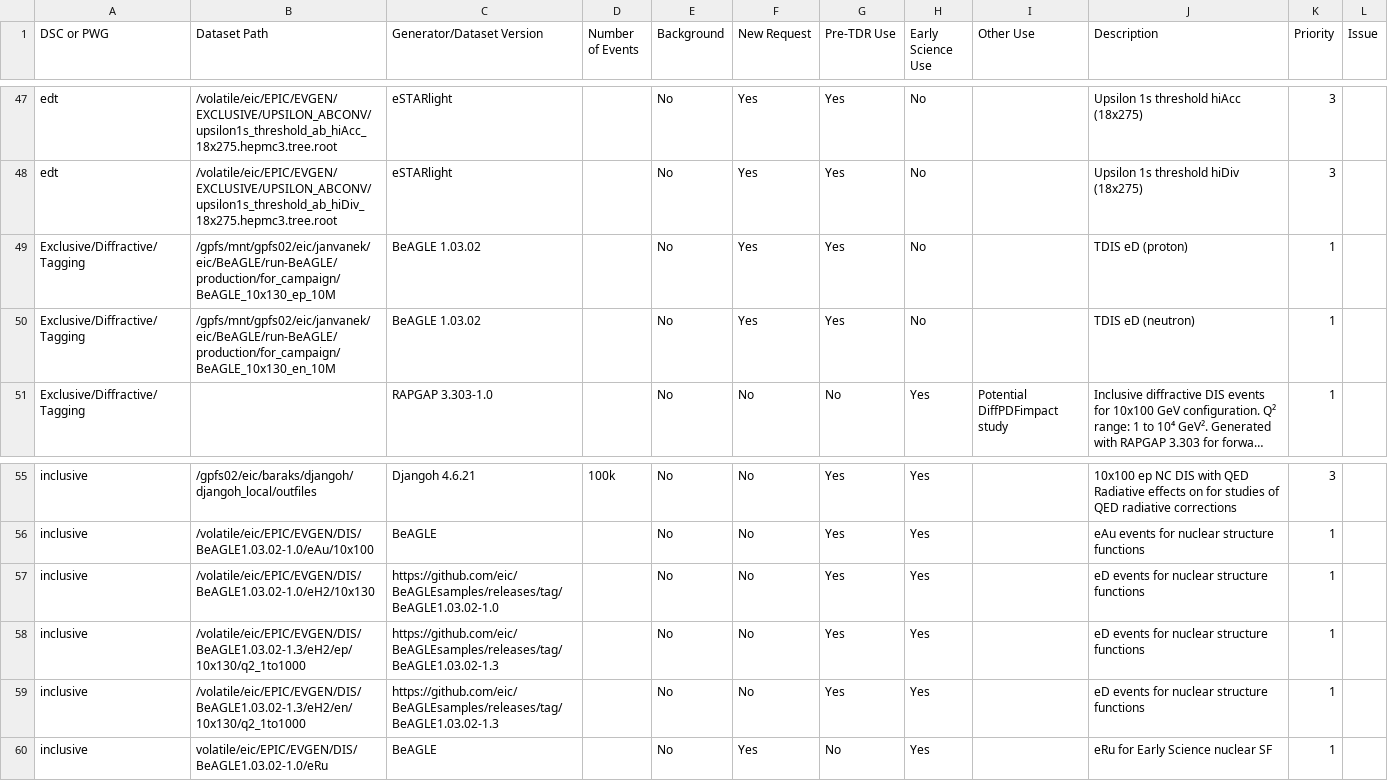
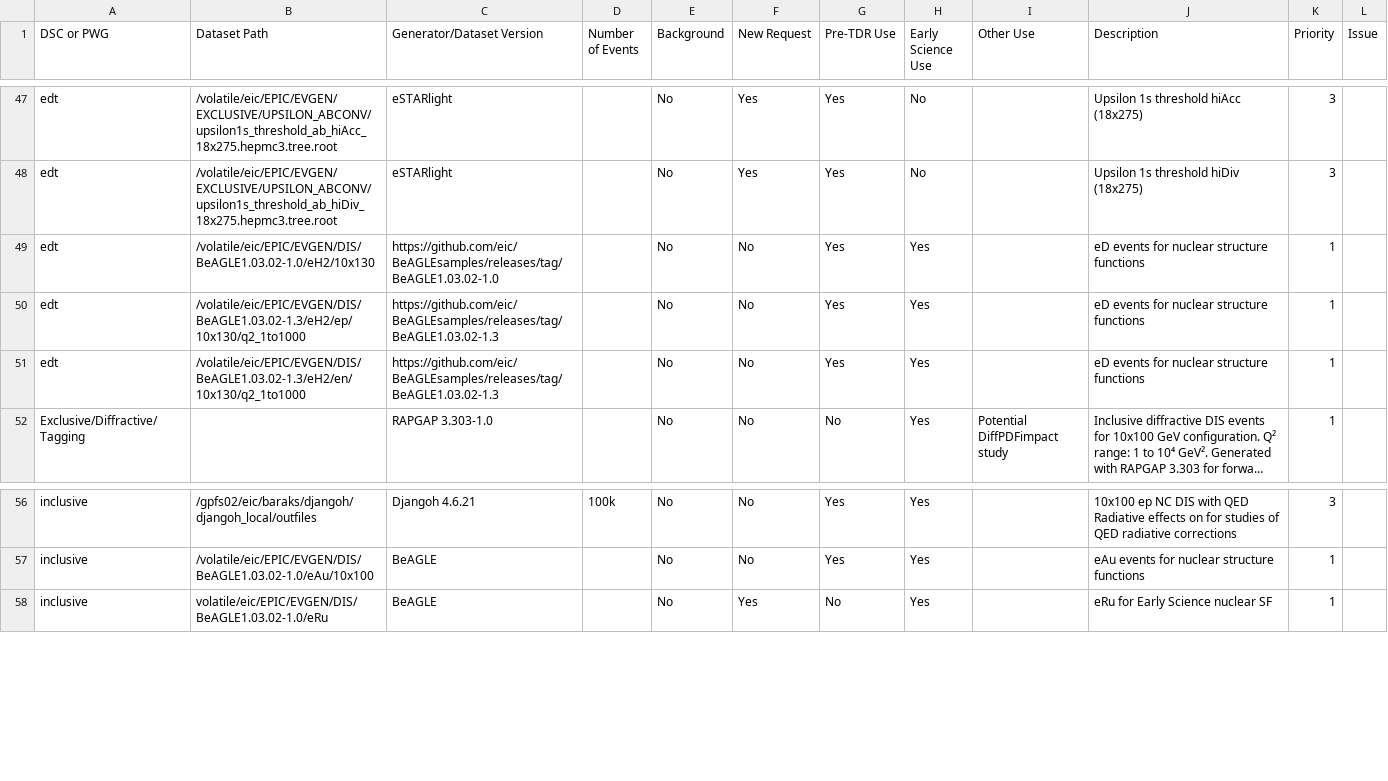
Before and after one commit to eic/epic-prod, a CSV file: docs/_data/datasets.csv, drawn as a sheet; only a part is shown, gaps mark what is left out; long unchanged cells end in …; removed rows and columns are numbered as before the commit, all else as after; the diff names each change by its address in the sheet, - before the commit and + after, or states it on an @@ line.

```diff
--- a/docs/_data/datasets.csv
+++ b/docs/_data/datasets.csv
-row 49: Exclusive/Diffractive/Tagging | /gpfs/mnt/gpfs02/eic/janvanek/eic/BeAGLE/run-BeAGLE/production/for_campaign/BeAGLE_10x130_ep_10M | BeAGLE 1.03.02 |  | No | Yes | Yes | No |  | TDIS eD (proton) | 1
-row 50: Exclusive/Diffractive/Tagging | /gpfs/mnt/gpfs02/eic/janvanek/eic/BeAGLE/run-BeAGLE/production/for_campaign/BeAGLE_10x130_en_10M | BeAGLE 1.03.02 |  | No | Yes | Yes | No |  | TDIS eD (neutron) | 1
+row 49: edt | /volatile/eic/EPIC/EVGEN/DIS/BeAGLE1.03.02-1.0/eH2/10x130 | https://github.com/eic/BeAGLEsamples/releases/tag/BeAGLE1.03.02-1.0 |  | No | No | Yes | Yes |  | eD events for nuclear structure functions | 1
+row 50: edt | /volatile/eic/EPIC/EVGEN/DIS/BeAGLE1.03.02-1.3/eH2/ep/10x130/q2_1to1000 | https://github.com/eic/BeAGLEsamples/releases/tag/BeAGLE1.03.02-1.3 |  | No | No | Yes | Yes |  | eD events for nuclear structure functions | 1
+row 51: edt | /volatile/eic/EPIC/EVGEN/DIS/BeAGLE1.03.02-1.3/eH2/en/10x130/q2_1to1000 | https://github.com/eic/BeAGLEsamples/releases/tag/BeAGLE1.03.02-1.3 |  | No | No | Yes | Yes |  | eD events for nuclear structure functions | 1
-row 57: inclusive | /volatile/eic/EPIC/EVGEN/DIS/BeAGLE1.03.02-1.0/eH2/10x130 | https://github.com/eic/BeAGLEsamples/releases/tag/BeAGLE1.03.02-1.0 |  | No | No | Yes | Yes |  | eD events for nuclear structure functions | 1
-row 58: inclusive | /volatile/eic/EPIC/EVGEN/DIS/BeAGLE1.03.02-1.3/eH2/ep/10x130/q2_1to1000 | https://github.com/eic/BeAGLEsamples/releases/tag/BeAGLE1.03.02-1.3 |  | No | No | Yes | Yes |  | eD events for nuclear structure functions | 1
-row 59: inclusive | /volatile/eic/EPIC/EVGEN/DIS/BeAGLE1.03.02-1.3/eH2/en/10x130/q2_1to1000 | https://github.com/eic/BeAGLEsamples/releases/tag/BeAGLE1.03.02-1.3 |  | No | No | Yes | Yes |  | eD events for nuclear structure functions | 1
```
